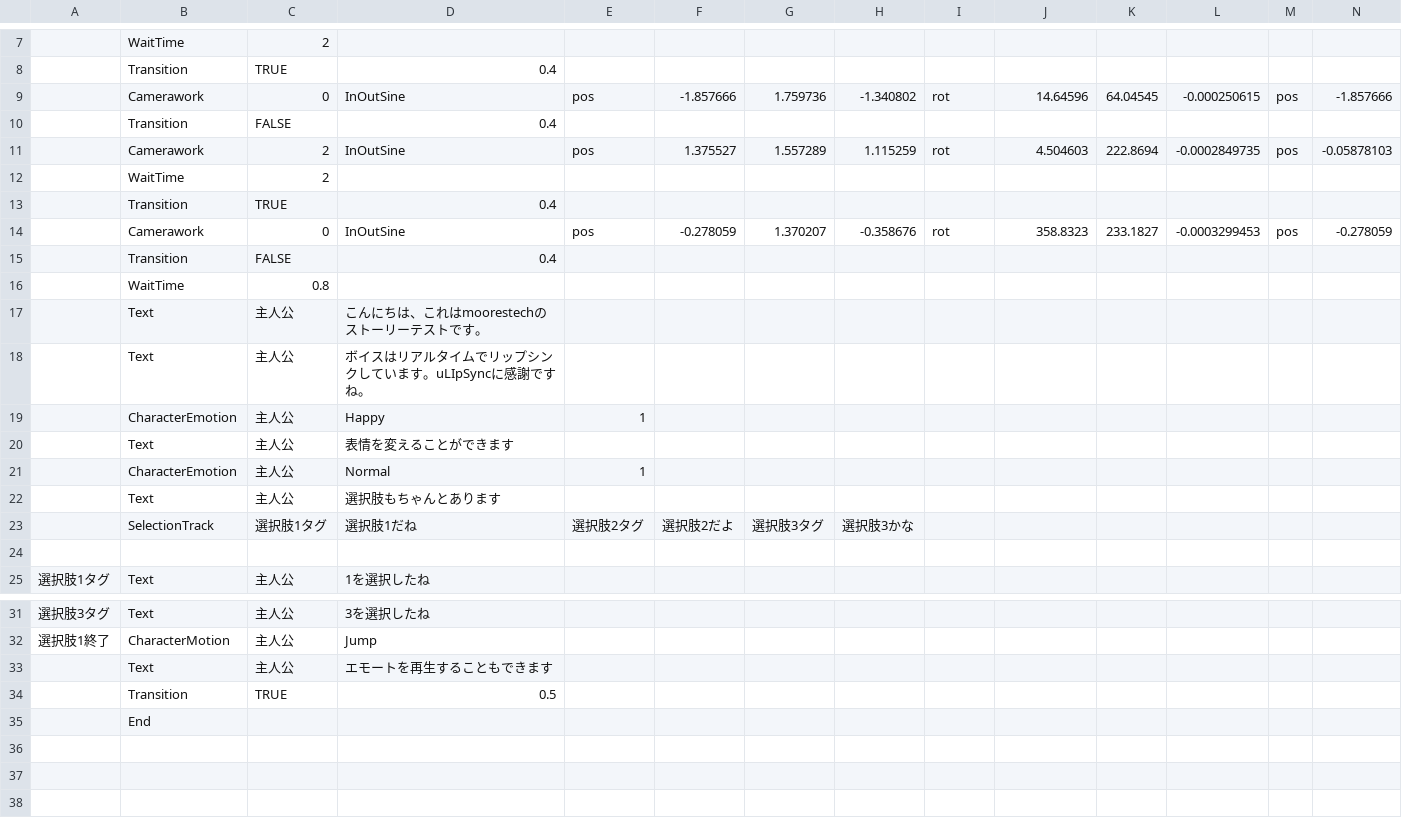
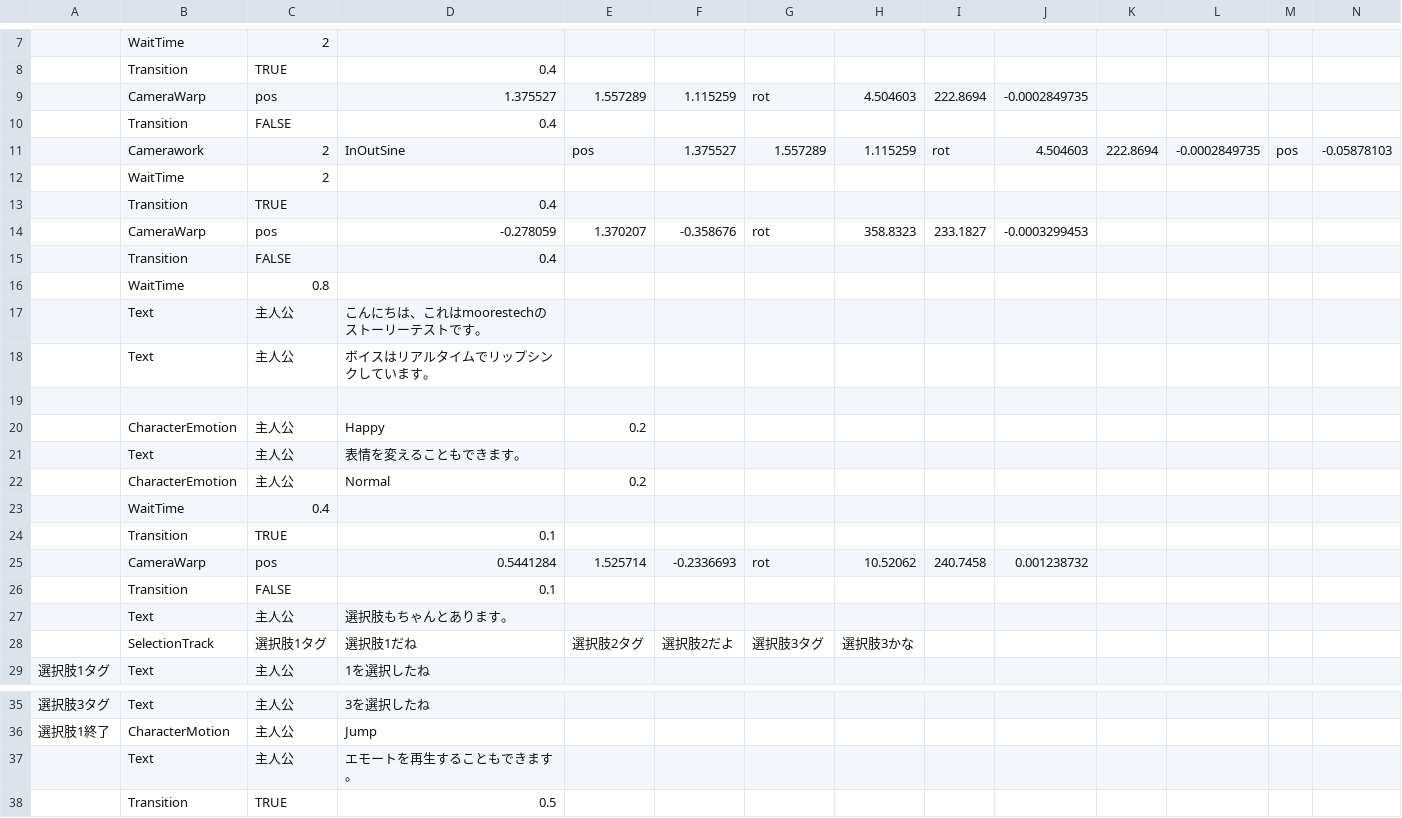
Before and after one commit to moorestech/moorestech, a CSV file: moorestech_client/Assets/Asset/Story/シナリオテスト - テスト1.csv, drawn as a sheet; only a part is shown, gaps mark what is left out; the shorter side is filled out with more unchanged rows; removed rows and columns are numbered as before the commit, all else as after; rows hold the shown columns only; the diff names each change by its address in the sheet, - before the commit and + after, or states it on an @@ line.

```diff
--- a/moorestech_client/Assets/Asset/Story/シナリオテスト - テスト1.csv
+++ b/moorestech_client/Assets/Asset/Story/シナリオテスト - テスト1.csv
-row 9:  | Camerawork | 0 | InOutSine | pos | -1.857666 | 1.759736 | -1.340802 | rot | 14.64596 | 64.04545 | -0.000250615 | pos | -1.857666
+row 9:  | CameraWarp | pos | 1.375527 | 1.557289 | 1.115259 | rot | 4.504603 | 222.8694 | -0.0002849735
-row 14:  | Camerawork | 0 | InOutSine | pos | -0.278059 | 1.370207 | -0.358676 | rot | 358.8323 | 233.1827 | -0.0003299453 | pos | -0.278059
+row 14:  | CameraWarp | pos | -0.278059 | 1.370207 | -0.358676 | rot | 358.8323 | 233.1827 | -0.0003299453
-D18: ボイスはリアルタイムでリップシンクしています。uLIpSyncに感謝ですね。
+D18: ボイスはリアルタイムでリップシンクしています。
+row 19: (empty)
-E20: 1
+E20: 0.2
-D21: 表情を変えることができます
+D21: 表情を変えることもできます。
-E22: 1
+E22: 0.2
+row 23:  | WaitTime | 0.4
+row 24:  | Transition | TRUE | 0.1
+row 25:  | CameraWarp | pos | 0.5441284 | 1.525714 | -0.2336693 | rot | 10.52062 | 240.7458 | 0.001238732
+row 26:  | Transition | FALSE | 0.1
-D27: 選択肢もちゃんとあります
+D27: 選択肢もちゃんとあります。
-row 24: (empty)
-D37: エモートを再生することもできます
+D37: エモートを再生することもできます。
```
Also changed, not shown: 14 other files.
